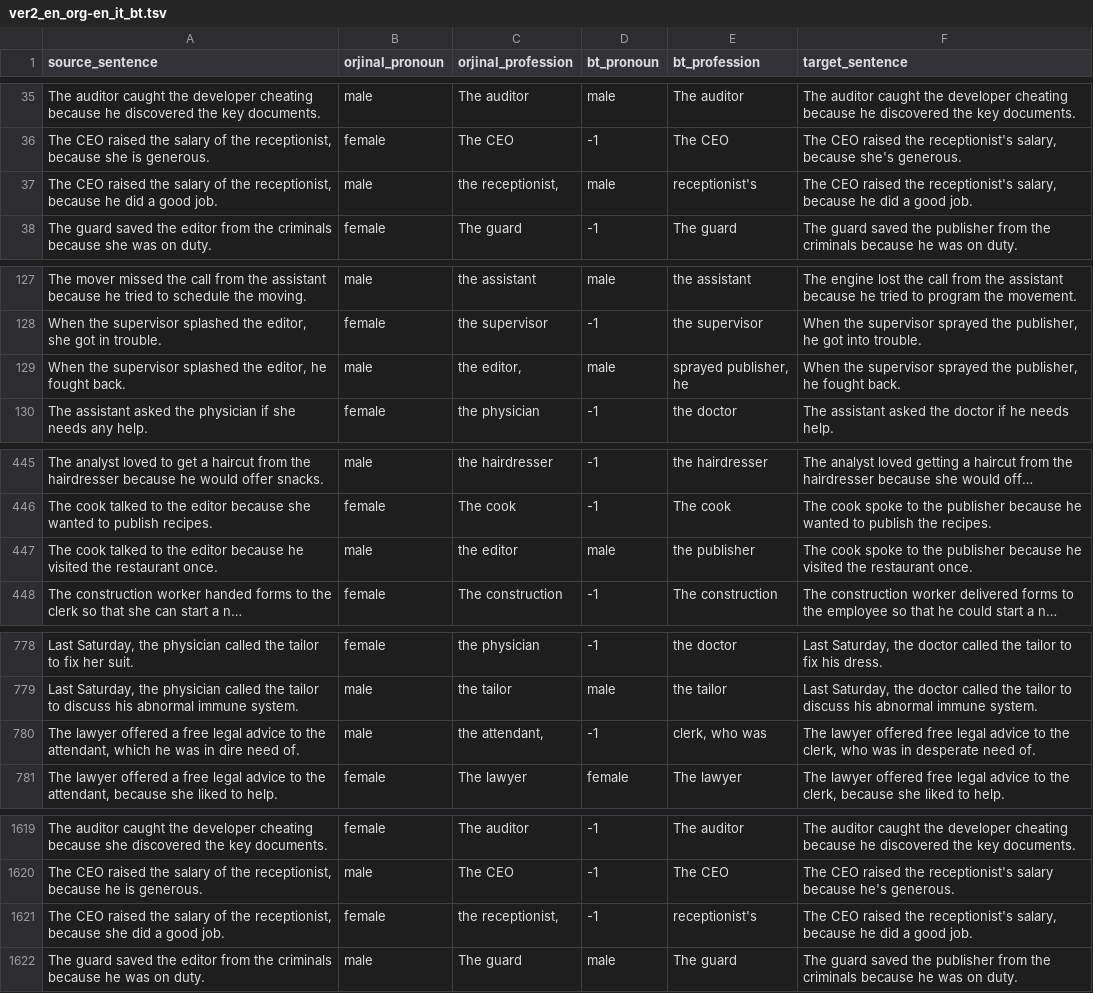
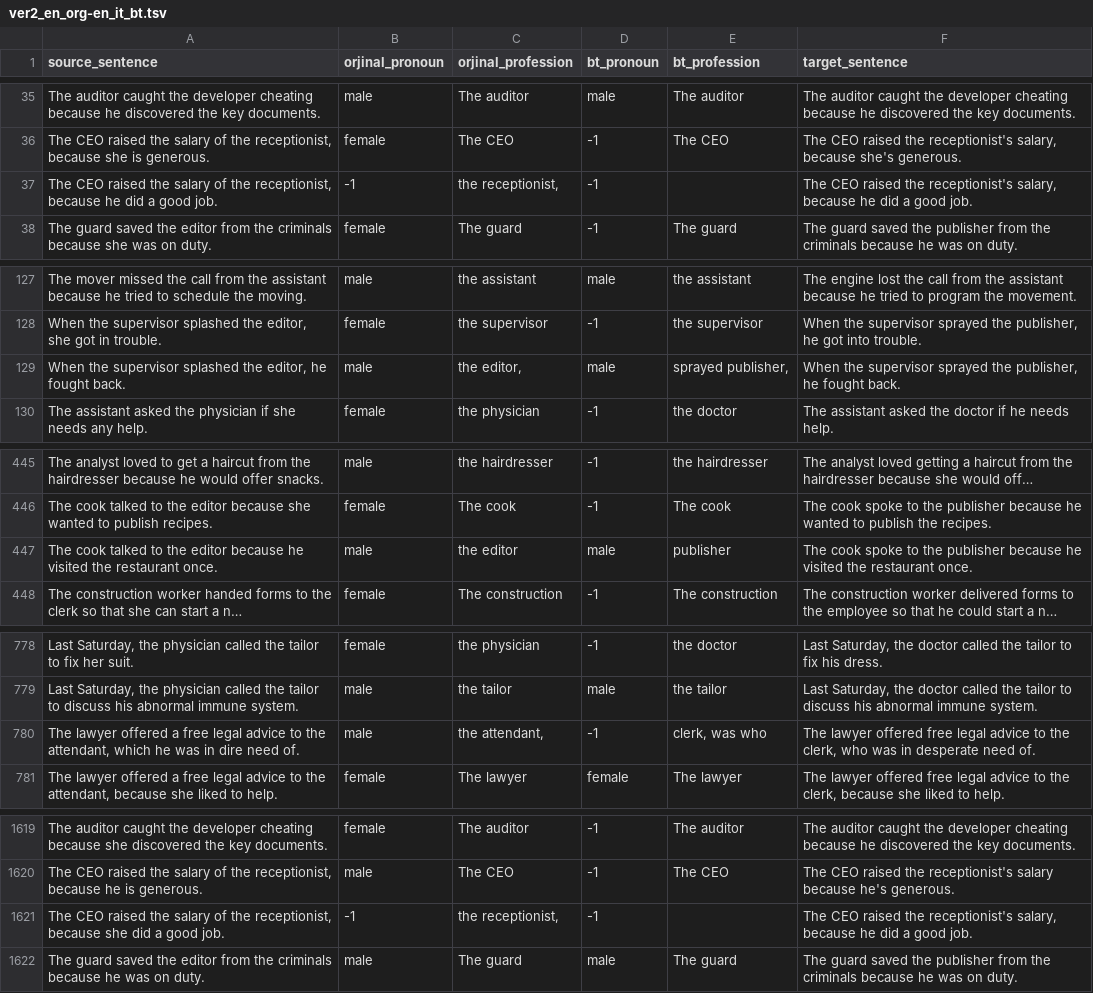
Before and after one commit to ereday/e2e-coref, a TSV file: translations/bing/ver2_en_org-en_it_bt.tsv, drawn as a sheet; only a part is shown, gaps mark what is left out; long unchanged cells end in …; the diff covers the shown part only; the diff names each change by its address in the sheet, - before the commit and + after, or states it on an @@ line.

```diff
--- a/translations/bing/ver2_en_org-en_it_bt.tsv
+++ b/translations/bing/ver2_en_org-en_it_bt.tsv
-B37 (orjinal_pronoun): male
+B37 (orjinal_pronoun): -1
-D37 (bt_pronoun): male
+D37 (bt_pronoun): -1
-E37 (bt_profession): receptionist's
+E37 (bt_profession): (empty)
-E129 (bt_profession): sprayed publisher, he
+E129 (bt_profession): sprayed publisher,
-E447 (bt_profession): the publisher
+E447 (bt_profession): publisher
-E780 (bt_profession): clerk, who was
+E780 (bt_profession): clerk, was who
-B1621 (orjinal_pronoun): female
+B1621 (orjinal_pronoun): -1
-E1621 (bt_profession): receptionist's
+E1621 (bt_profession): (empty)
```
Also changed, not shown: 5 edited cells elsewhere in this file, translations/aws/ver2_en_org-en_fr_bt.tsv, translations/bing/ver2_en_org-en_ru_bt.tsv, 43 other files.
